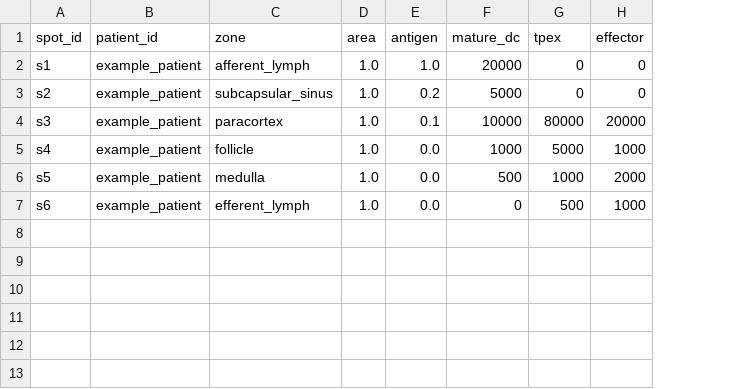
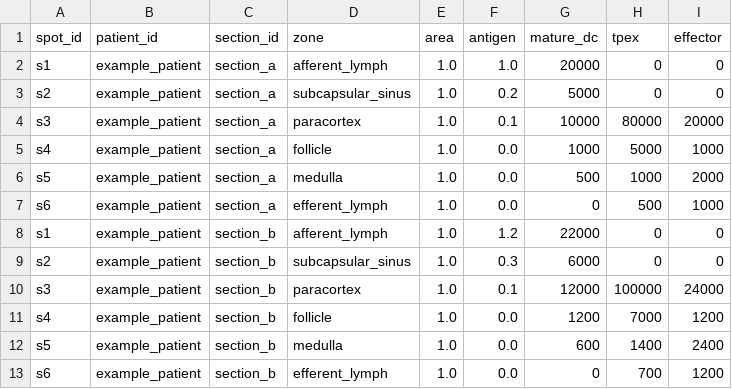
Before and after one commit to zhu-algorithm/digital-twin-organ, a CSV file: examples/spatial_spots.csv, drawn as a sheet; the diff names each change by its address in the sheet, - before the commit and + after, or states it on an @@ line.

Commit message:
Exercise multislice spatial aggregation in CI

```diff
--- a/examples/spatial_spots.csv
+++ b/examples/spatial_spots.csv
+column C (section_id), rows 2-7: all section_a
+row 8: s1 | example_patient | section_b | afferent_lymph | 1.0 | 1.2 | 22000 | 0 | 0
+row 9: s2 | example_patient | section_b | subcapsular_sinus | 1.0 | 0.3 | 6000 | 0 | 0
+row 10: s3 | example_patient | section_b | paracortex | 1.0 | 0.1 | 12000 | 100000 | 24000
+row 11: s4 | example_patient | section_b | follicle | 1.0 | 0.0 | 1200 | 7000 | 1200
+row 12: s5 | example_patient | section_b | medulla | 1.0 | 0.0 | 600 | 1400 | 2400
+row 13: s6 | example_patient | section_b | efferent_lymph | 1.0 | 0.0 | 0 | 700 | 1200
```
Also changed, not shown: 3 other files.
